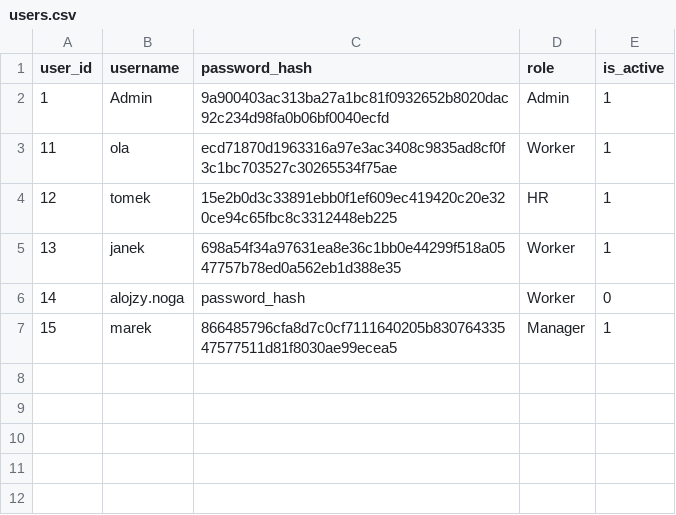
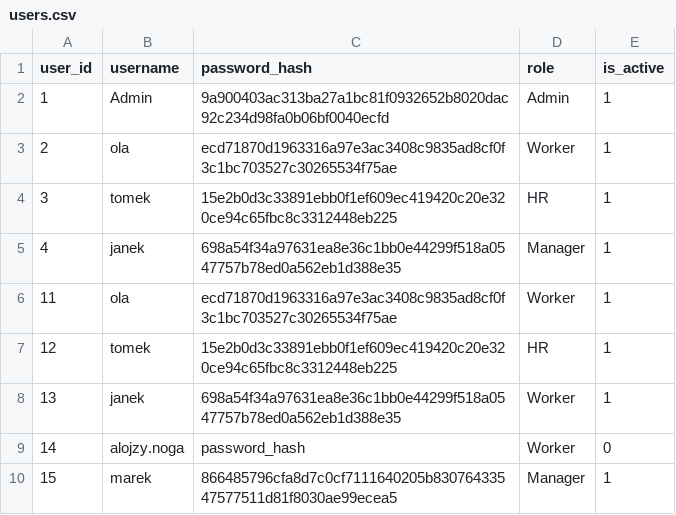
Before and after one commit to infoshareacademy/jpydzr10-sunny-team, a CSV file: _console_application/startup/users.csv (was startup/users.csv), drawn as a sheet.

```diff
--- a/startup/users.csv
+++ b/_console_application/startup/users.csv
@@ -2,2 +2,5 @@ user_id,username,password_hash,role,is_active
 1,Admin,9a900403ac313ba27a1bc81f0932652b8020dac92c234d98fa0b06bf0040ecfd,Admin,1
+2,ola,ecd71870d1963316a97e3ac3408c9835ad8cf0f3c1bc703527c30265534f75ae,Worker,1
+3,tomek,15e2b0d3c33891ebb0f1ef609ec419420c20e320ce94c65fbc8c3312448eb225,HR,1
+4,janek,698a54f34a97631ea8e36c1bb0e44299f518a0547757b78ed0a562eb1d388e35,Manager,1
 11,ola,ecd71870d1963316a97e3ac3408c9835ad8cf0f3c1bc703527c30265534f75ae,Worker,1
```
Also changed, not shown: _console_application/logs/log_history.csv, _console_application/startup/workers.csv, 36 other files.
